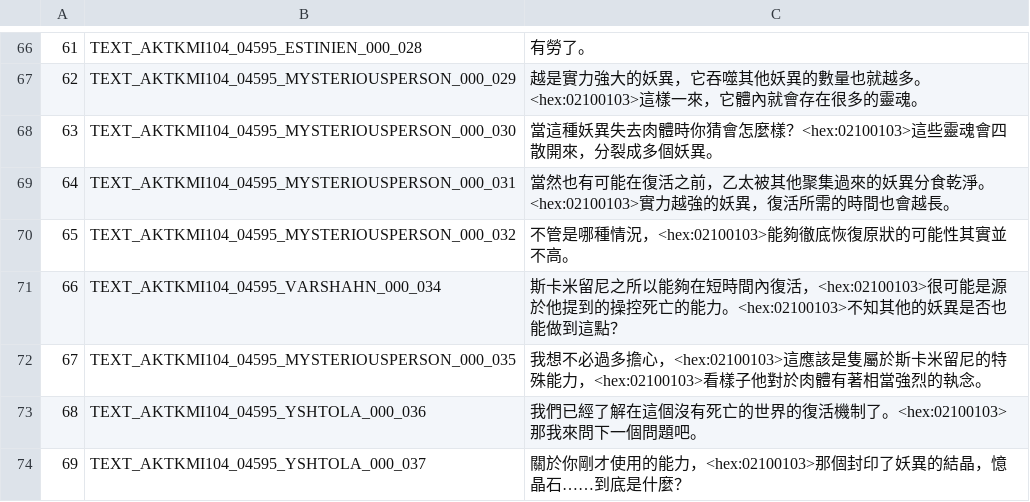
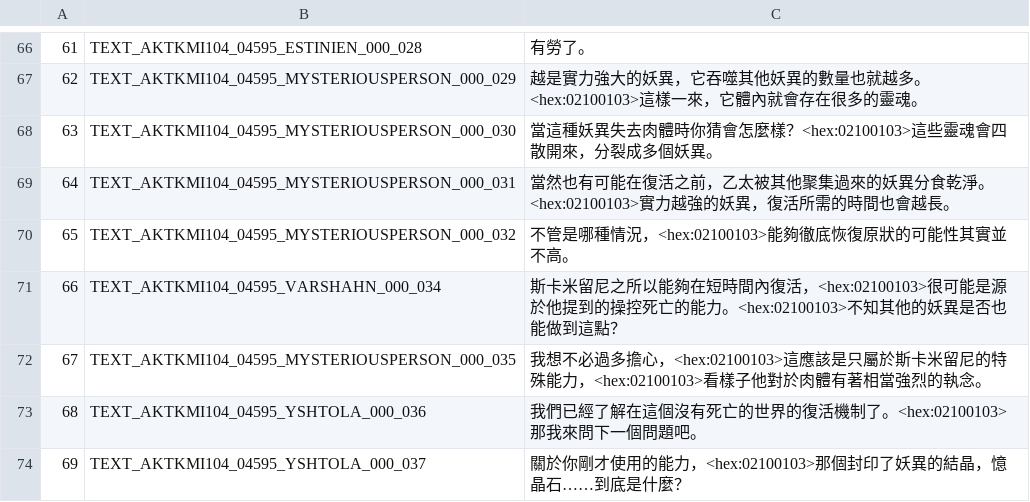
Before and after one commit to KazeMai/FFXIVChnTextPatch-TWice, a CSV file: resource/rawexd/quest/045/AktKmi104_04595.csv, drawn as a sheet; only a part is shown, gaps mark what is left out; the diff names each change by its address in the sheet, - before the commit and + after, or states it on an @@ line.

Commit message:
fix: 這應該是隻屬於→這應該是只屬於

```diff
--- a/resource/rawexd/quest/045/AktKmi104_04595.csv
+++ b/resource/rawexd/quest/045/AktKmi104_04595.csv
-C72: …這應該是隻屬於斯卡…
+C72: …這應該是只屬於斯卡…
```
